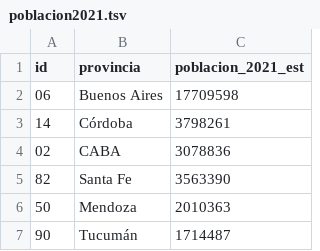
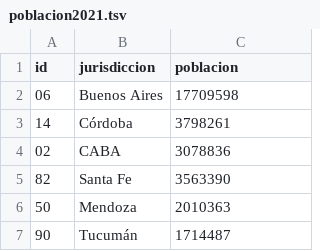
Before and after one commit to FEDERODANI/infovis2021, a TSV file: datasets/poblacion2021.tsv, drawn as a sheet; only a part is shown.

Commit message:
dataset

```diff
--- a/datasets/poblacion2021.tsv
+++ b/datasets/poblacion2021.tsv
@@ -1,2 +1,2 @@
-id	provincia	poblacion_2021_est
+id	jurisdiccion	poblacion
 06	Buenos Aires	17709598
```
